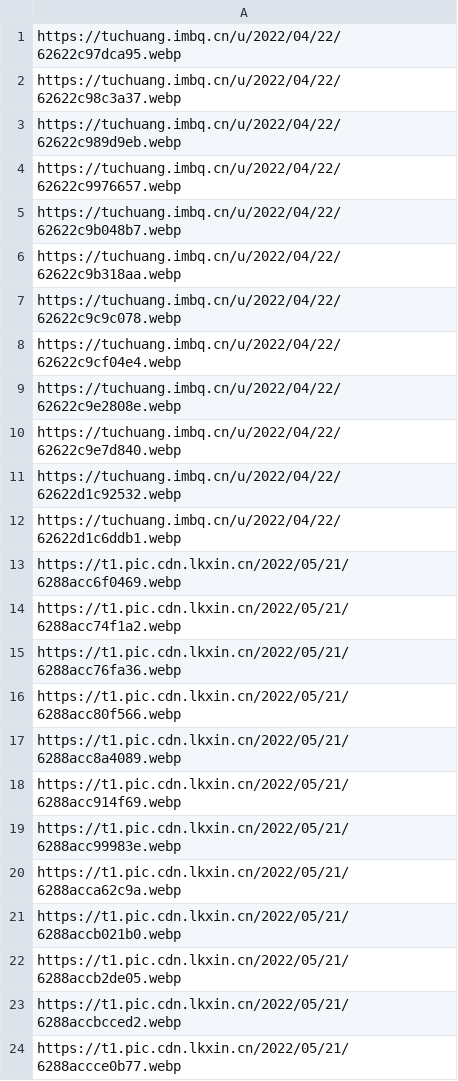
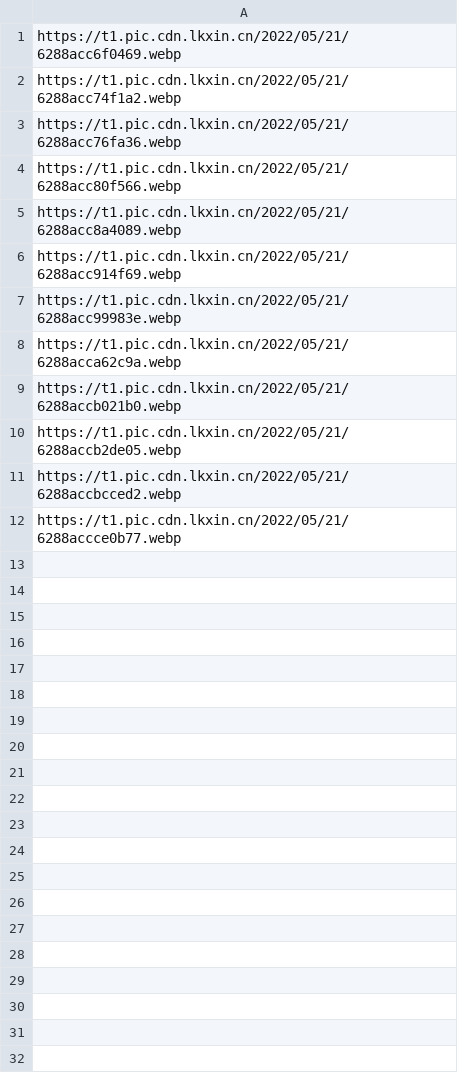
Before and after one commit to Niko-Karen/random_img, a CSV file: peurl.csv, drawn as a sheet.

Commit message:
Update peurl.csv

```diff
--- a/peurl.csv
+++ b/peurl.csv
@@ -1,13 +1 @@
-https://tuchuang.imbq.cn/u/2022/04/22/62622c97dca95.webp
-https://tuchuang.imbq.cn/u/2022/04/22/62622c98c3a37.webp
-https://tuchuang.imbq.cn/u/2022/04/22/62622c989d9eb.webp
-https://tuchuang.imbq.cn/u/2022/04/22/62622c9976657.webp
-https://tuchuang.imbq.cn/u/2022/04/22/62622c9b048b7.webp
-https://tuchuang.imbq.cn/u/2022/04/22/62622c9b318aa.webp
-https://tuchuang.imbq.cn/u/2022/04/22/62622c9c9c078.webp
-https://tuchuang.imbq.cn/u/2022/04/22/62622c9cf04e4.webp
-https://tuchuang.imbq.cn/u/2022/04/22/62622c9e2808e.webp
-https://tuchuang.imbq.cn/u/2022/04/22/62622c9e7d840.webp
-https://tuchuang.imbq.cn/u/2022/04/22/62622d1c92532.webp
-https://tuchuang.imbq.cn/u/2022/04/22/62622d1c6ddb1.webp
 https://t1.pic.cdn.lkxin.cn/2022/05/21/6288acc6f0469.webp
```
